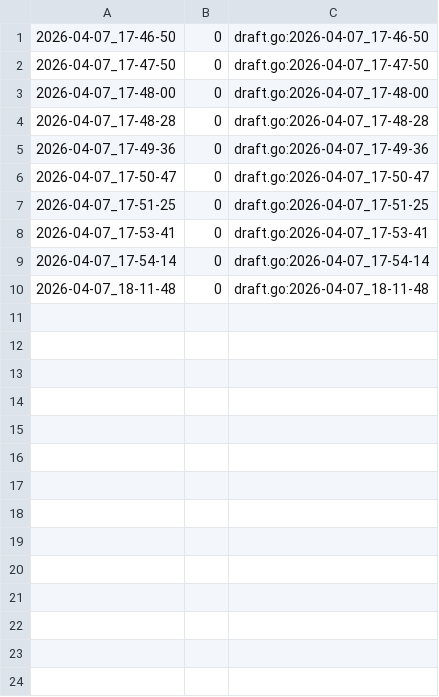
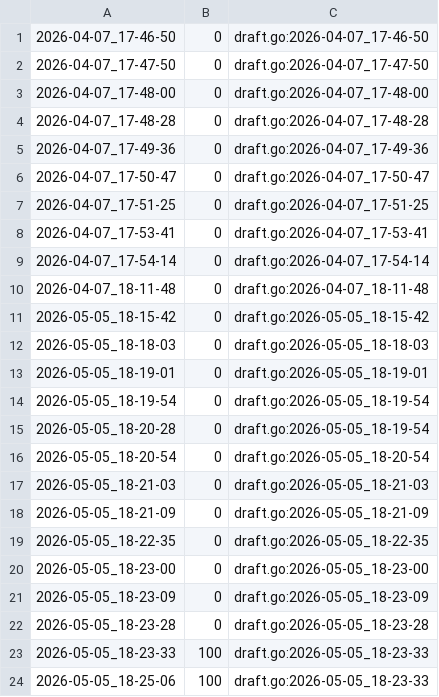
Before and after one commit to qxcode-course/fup-dd-playground-breno-zv, a CSV file: .tko/track/fup@loop_iii/track.csv, drawn as a sheet; the diff names each change by its address in the sheet, - before the commit and + after, or states it on an @@ line.

```diff
--- a/.tko/track/fup@loop_iii/track.csv
+++ b/.tko/track/fup@loop_iii/track.csv
+row 11: 2026-05-05_18-15-42 | 0 | draft.go:2026-05-05_18-15-42
+row 12: 2026-05-05_18-18-03 | 0 | draft.go:2026-05-05_18-18-03
+row 13: 2026-05-05_18-19-01 | 0 | draft.go:2026-05-05_18-19-01
+row 14: 2026-05-05_18-19-54 | 0 | draft.go:2026-05-05_18-19-54
+row 15: 2026-05-05_18-20-28 | 0 | draft.go:2026-05-05_18-19-54
+row 16: 2026-05-05_18-20-54 | 0 | draft.go:2026-05-05_18-20-54
+row 17: 2026-05-05_18-21-03 | 0 | draft.go:2026-05-05_18-21-03
+row 18: 2026-05-05_18-21-09 | 0 | draft.go:2026-05-05_18-21-09
+row 19: 2026-05-05_18-22-35 | 0 | draft.go:2026-05-05_18-22-35
+row 20: 2026-05-05_18-23-00 | 0 | draft.go:2026-05-05_18-23-00
+row 21: 2026-05-05_18-23-09 | 0 | draft.go:2026-05-05_18-23-09
+row 22: 2026-05-05_18-23-28 | 0 | draft.go:2026-05-05_18-23-28
+row 23: 2026-05-05_18-23-33 | 100 | draft.go:2026-05-05_18-23-33
+row 24: 2026-05-05_18-25-06 | 100 | draft.go:2026-05-05_18-23-33
```
Also changed, not shown: 7 other files.
